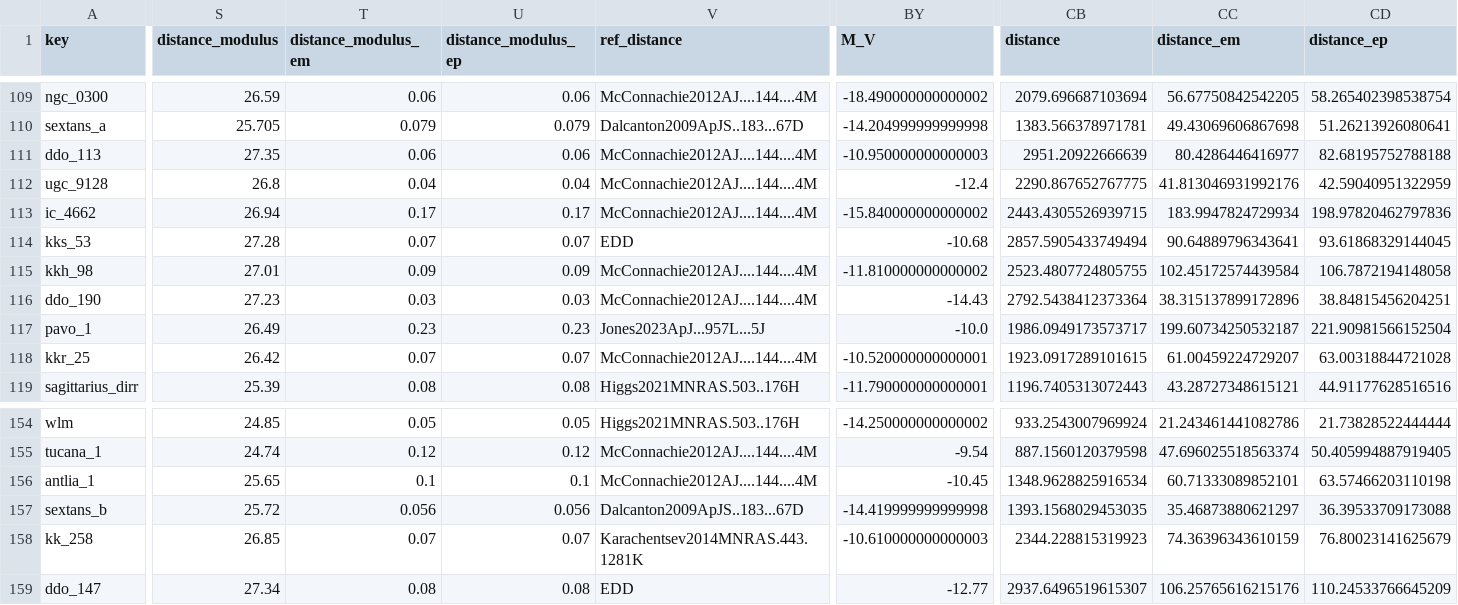
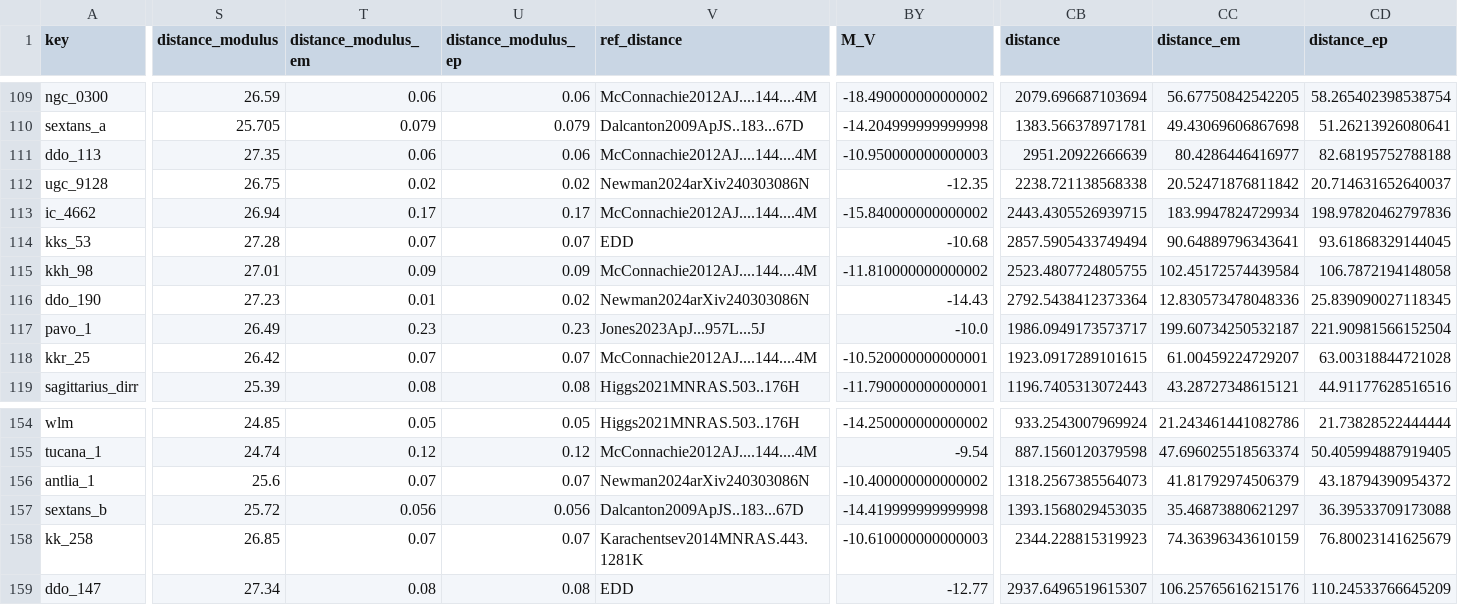
Before and after one commit to jackwarfield/local_volume_database, a CSV file: data/dwarf_all.csv, drawn as a sheet; only a part is shown, gaps mark what is left out; the diff covers the shown part only; the diff names each change by its address in the sheet, - before the commit and + after, or states it on an @@ line.

```diff
--- a/data/dwarf_all.csv
+++ b/data/dwarf_all.csv
-S112 (distance_modulus): 26.8
+S112 (distance_modulus): 26.75
-T112 (distance_modulus_em): 0.04
+T112 (distance_modulus_em): 0.02
-U112 (distance_modulus_ep): 0.04
+U112 (distance_modulus_ep): 0.02
-V112 (ref_distance): McConnachie2012AJ....144....4M
+V112 (ref_distance): Newman2024arXiv240303086N
-BY112 (M_V): -12.4
+BY112 (M_V): -12.35
-CB112 (distance): 2290.867652767775
+CB112 (distance): 2238.721138568338
-CC112 (distance_em): 41.813046931992176
+CC112 (distance_em): 20.52471876811842
-CD112 (distance_ep): 42.59040951322959
+CD112 (distance_ep): 20.714631652640037
-T116 (distance_modulus_em): 0.03
+T116 (distance_modulus_em): 0.01
-U116 (distance_modulus_ep): 0.03
+U116 (distance_modulus_ep): 0.02
-V116 (ref_distance): McConnachie2012AJ....144....4M
+V116 (ref_distance): Newman2024arXiv240303086N
-CC116 (distance_em): 38.315137899172896
+CC116 (distance_em): 12.830573478048336
-CD116 (distance_ep): 38.84815456204251
+CD116 (distance_ep): 25.839090027118345
-S156 (distance_modulus): 25.65
+S156 (distance_modulus): 25.6
-T156 (distance_modulus_em): 0.1
+T156 (distance_modulus_em): 0.07
-U156 (distance_modulus_ep): 0.1
+U156 (distance_modulus_ep): 0.07
-V156 (ref_distance): McConnachie2012AJ....144....4M
+V156 (ref_distance): Newman2024arXiv240303086N
-BY156 (M_V): -10.45
+BY156 (M_V): -10.400000000000002
-CB156 (distance): 1348.9628825916534
+CB156 (distance): 1318.2567385564073
-CC156 (distance_em): 60.71333089852101
+CC156 (distance_em): 41.81792974506379
-CD156 (distance_ep): 63.57466203110198
+CD156 (distance_ep): 43.18794390954372
```
Also changed, not shown: 7 edited cells elsewhere in this file, data/dwarf_local_field.csv, 16 other files.
